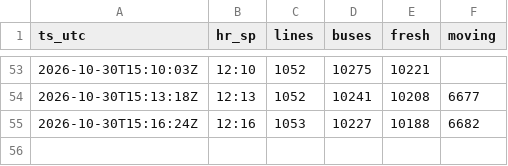
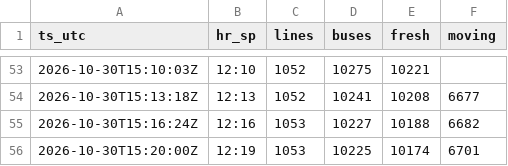
Before and after one commit to yubathom/sptrans-frota, a CSV file: data/totais.csv, drawn as a sheet; only a part is shown, gaps mark what is left out; the diff names each change by its address in the sheet, - before the commit and + after, or states it on an @@ line.

```diff
--- a/data/totais.csv
+++ b/data/totais.csv
+row 56: 2026-10-30T15:20:00Z | 12:19 | 1053 | 10225 | 10174 | 6701
```
Also changed, not shown: data/linhas-agora.csv.
